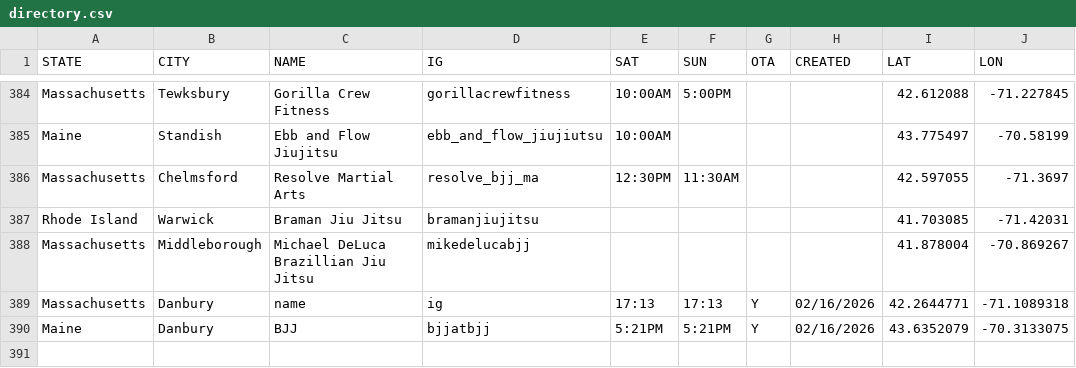
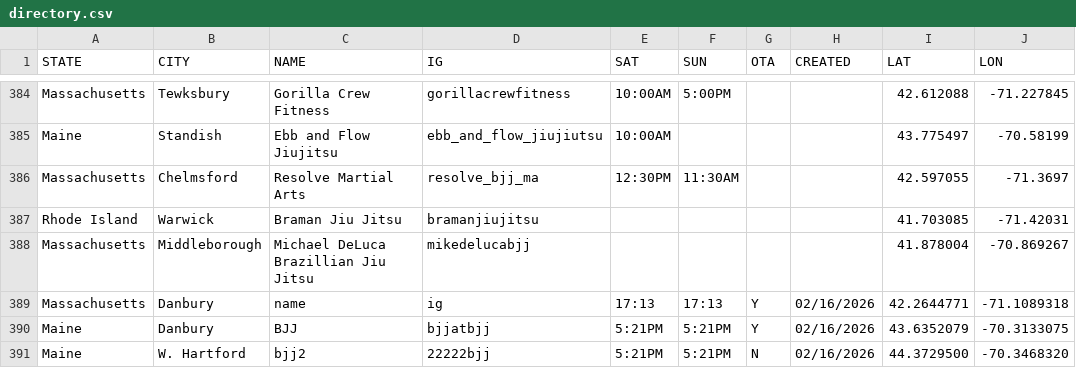
Before and after one commit to anyjiujitsu/anyjiujitsudev.github.io, a CSV file: data/directory.csv, drawn as a sheet; only a part is shown, gaps mark what is left out; the diff names each change by its address in the sheet, - before the commit and + after, or states it on an @@ line.

Commit message:
Append directory row (2026-02-16T22:21:55.914Z)

```diff
--- a/data/directory.csv
+++ b/data/directory.csv
+row 391: Maine | W. Hartford | bjj2 | 22222bjj | 5:21PM | 5:21PM | N | 02/16/2026 | 44.3729500 | -70.3468320
```
